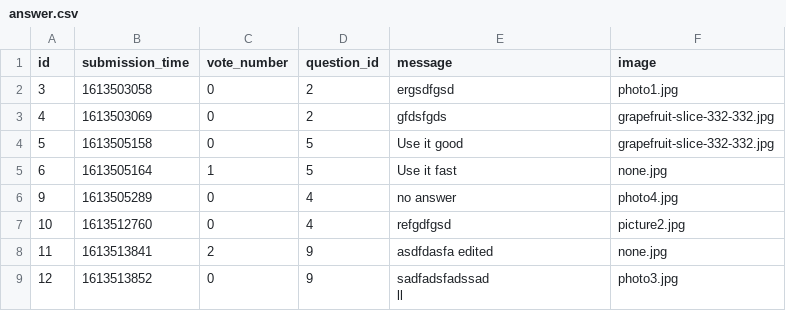
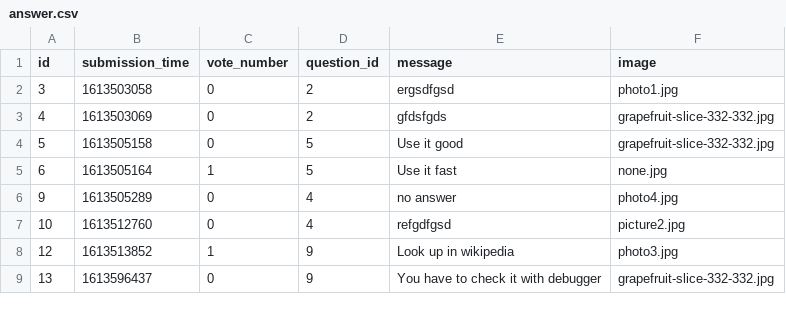
Before and after one commit to ddeer1109/AskMate-python-flask, a CSV file: sample_data/answer.csv, drawn as a sheet.

```diff
--- a/sample_data/answer.csv
+++ b/sample_data/answer.csv
@@ -7,7 +7,3 @@ id,submission_time,vote_number,question_id,message,image
 10,1613512760,0,4,refgdfgsd,picture2.jpg
-11,1613513841,2,9,asdfdasfa edited,none.jpg
-12,1613513852,0,9,"sadfadsfadssad
-
-
-
-ll",photo3.jpg
+12,1613513852,1,9,Look up in wikipedia,photo3.jpg
+13,1613596437,0,9,You have to check it with debugger,grapefruit-slice-332-332.jpg
```
Also changed, not shown: sample_data/question.csv, 2 other files.
